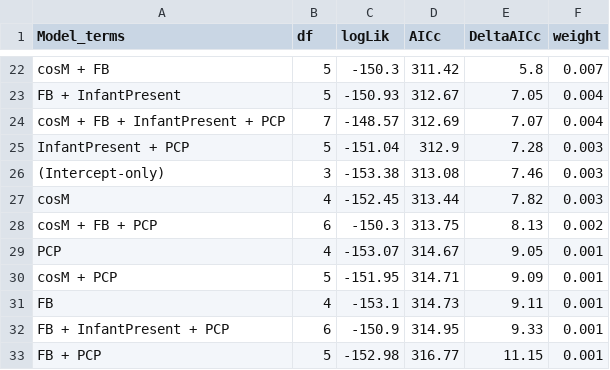
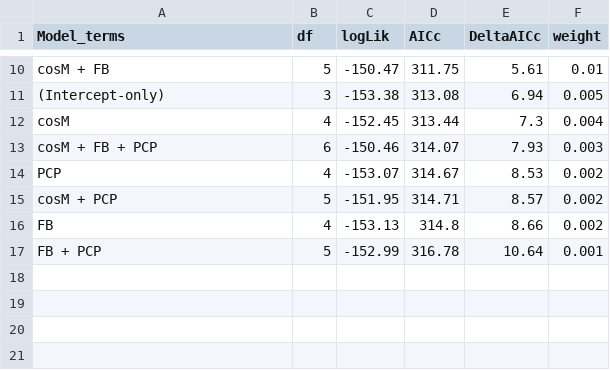
Before and after one commit to claudiavigan/Publication_Aotus, a CSV file: output/tables/Table_S7_AICc_model_selection.csv, drawn as a sheet; only a part is shown, gaps mark what is left out; removed rows and columns are numbered as before the commit, all else as after; the diff covers the shown part only; the diff names each change by its address in the sheet, - before the commit and + after, or states it on an @@ line.

```diff
--- a/output/tables/Table_S7_AICc_model_selection.csv
+++ b/output/tables/Table_S7_AICc_model_selection.csv
-C10 (logLik): -150.3
+C10 (logLik): -150.47
-D10 (AICc): 311.42
+D10 (AICc): 311.75
-E10 (DeltaAICc): 5.8
+E10 (DeltaAICc): 5.61
-F10 (weight): 0.007
+F10 (weight): 0.01
-row 23: FB + InfantPresent | 5 | -150.93 | 312.67 | 7.05 | 0.004
-row 24: cosM + FB + InfantPresent + PCP | 7 | -148.57 | 312.69 | 7.07 | 0.004
-row 25: InfantPresent + PCP | 5 | -151.04 | 312.9 | 7.28 | 0.003
-E11 (DeltaAICc): 7.46
+E11 (DeltaAICc): 6.94
-F11 (weight): 0.003
+F11 (weight): 0.005
-E12 (DeltaAICc): 7.82
+E12 (DeltaAICc): 7.3
-F12 (weight): 0.003
+F12 (weight): 0.004
-C13 (logLik): -150.3
+C13 (logLik): -150.46
-D13 (AICc): 313.75
+D13 (AICc): 314.07
-E13 (DeltaAICc): 8.13
+E13 (DeltaAICc): 7.93
-F13 (weight): 0.002
+F13 (weight): 0.003
-E14 (DeltaAICc): 9.05
+E14 (DeltaAICc): 8.53
-F14:F16 (weight): 0.001
+F14:F16 (weight): 0.002
-E15 (DeltaAICc): 9.09
+E15 (DeltaAICc): 8.57
-C16 (logLik): -153.1
+C16 (logLik): -153.13
-D16 (AICc): 314.73
+D16 (AICc): 314.8
-E16 (DeltaAICc): 9.11
+E16 (DeltaAICc): 8.66
-row 32: FB + InfantPresent + PCP | 6 | -150.9 | 314.95 | 9.33 | 0.001
-C17 (logLik): -152.98
+C17 (logLik): -152.99
-D17 (AICc): 316.77
+D17 (AICc): 316.78
-E17 (DeltaAICc): 11.15
+E17 (DeltaAICc): 10.64
```
Also changed, not shown: 2 added rows, 14 removed rows and 16 edited cells elsewhere in this file, 3 other files.
